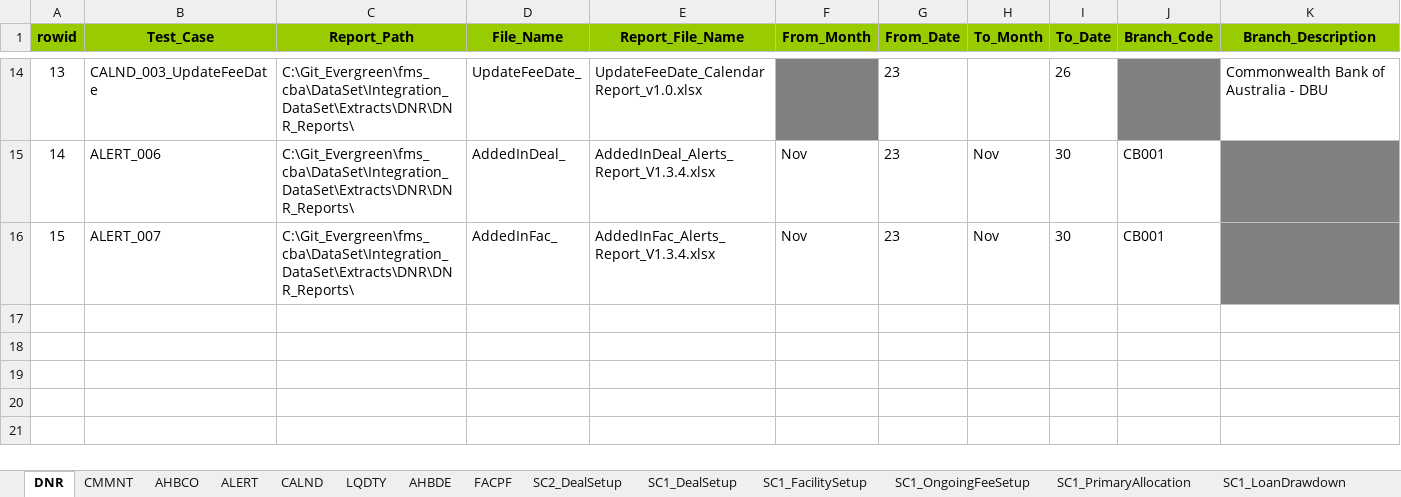
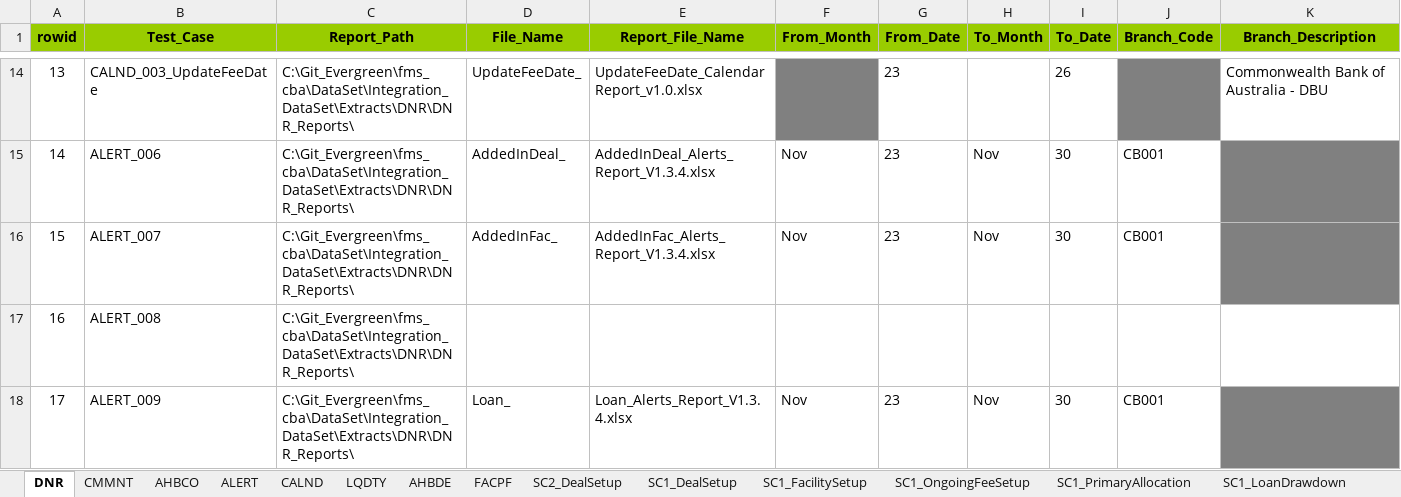
Before and after one commit to shirleenhong/automation-loan-application-cba, an Excel workbook: DataSet/Integration_DataSet/Extracts/DNR/DNR_Dataset_AU.xlsx, sheet DNR, drawn as a sheet; only a part is shown, gaps mark what is left out; values as stored, in another font and other column widths than the file's, no borders; rows hold the shown columns only; the diff names each change by its address in the sheet, - before the commit and + after, or states it on an @@ line.

Commit message:
GDE-7952
- added code for ALERTS_009

```diff
--- a/DataSet/Integration_DataSet/Extracts/DNR/DNR_Dataset_AU.xlsx (sheet DNR)
+++ b/DataSet/Integration_DataSet/Extracts/DNR/DNR_Dataset_AU.xlsx (sheet DNR)
+row 17: 16 | ALERT_008 | C:\Git_Evergreen\fms_cba\DataSet\Integration_DataSet\Extracts\DNR\DNR_Reports\
+row 18: 17 | ALERT_009 | C:\Git_Evergreen\fms_cba\DataSet\Integration_DataSet\Extracts\DNR\DNR_Reports\ | Loan_ | Loan_Alerts_Report_V1.3.4.xlsx | Nov | 23 | Nov | 30 | CB001
```
Also changed, not shown: sheet ALERT, 3 other files.
